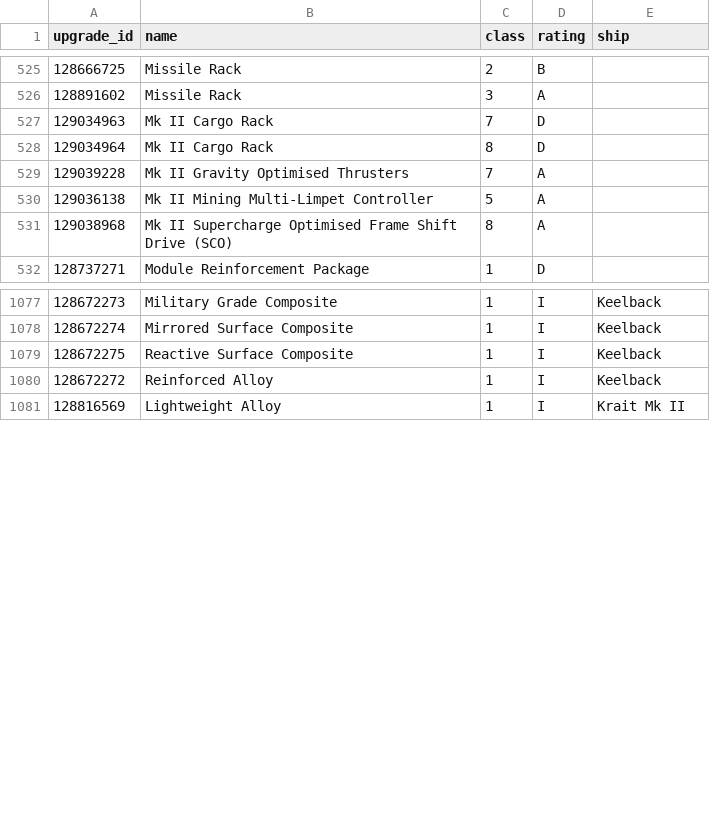
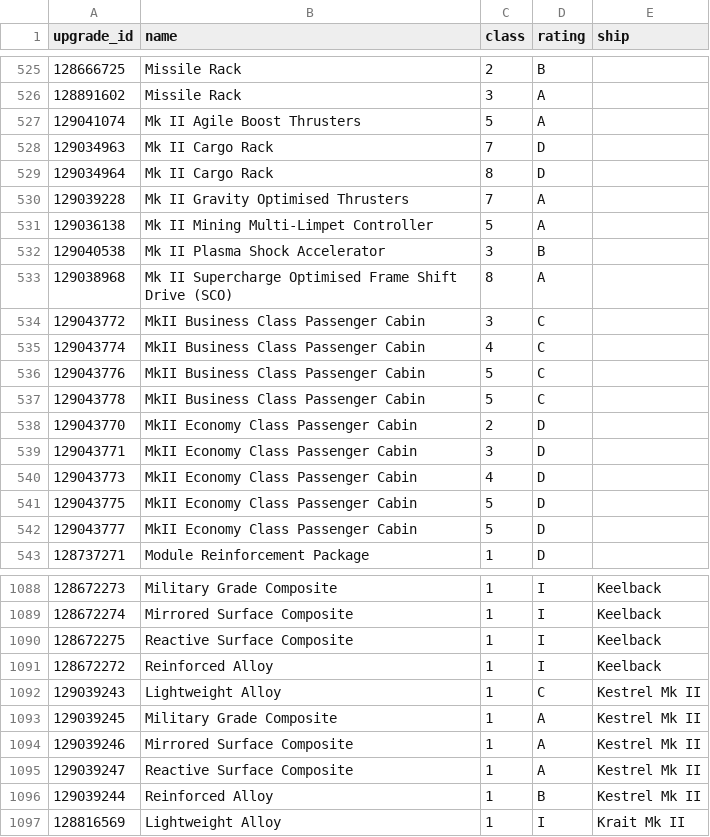
Before and after one commit to bgol/UpdateTD, a CSV file: data/Upgrade.csv, drawn as a sheet; only a part is shown, gaps mark what is left out; the diff covers the shown part only; the diff names each change by its address in the sheet, - before the commit and + after, or states it on an @@ line.

Commit message:
update to current data

```diff
--- a/data/Upgrade.csv
+++ b/data/Upgrade.csv
+row 527: 129041074 | Mk II Agile Boost Thrusters | 5 | A
+row 532: 129040538 | Mk II Plasma Shock Accelerator | 3 | B
+row 534: 129043772 | MkII Business Class Passenger Cabin | 3 | C
+row 535: 129043774 | MkII Business Class Passenger Cabin | 4 | C
+row 536: 129043776 | MkII Business Class Passenger Cabin | 5 | C
+row 537: 129043778 | MkII Business Class Passenger Cabin | 5 | C
+row 538: 129043770 | MkII Economy Class Passenger Cabin | 2 | D
+row 539: 129043771 | MkII Economy Class Passenger Cabin | 3 | D
+row 540: 129043773 | MkII Economy Class Passenger Cabin | 4 | D
+row 541: 129043775 | MkII Economy Class Passenger Cabin | 5 | D
+row 542: 129043777 | MkII Economy Class Passenger Cabin | 5 | D
+row 1092: 129039243 | Lightweight Alloy | 1 | C | Kestrel Mk II
+row 1093: 129039245 | Military Grade Composite | 1 | A | Kestrel Mk II
+row 1094: 129039246 | Mirrored Surface Composite | 1 | A | Kestrel Mk II
+row 1095: 129039247 | Reactive Surface Composite | 1 | A | Kestrel Mk II
+row 1096: 129039244 | Reinforced Alloy | 1 | B | Kestrel Mk II
```
Also changed, not shown: 5 added rows elsewhere in this file, data/RareItem.csv, data/Ship.csv.
